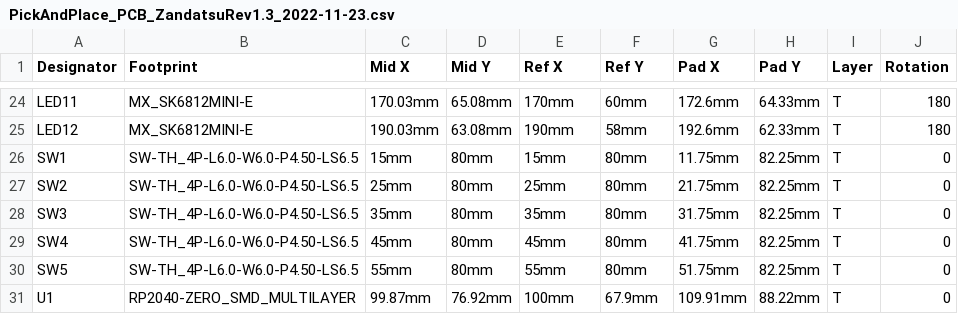
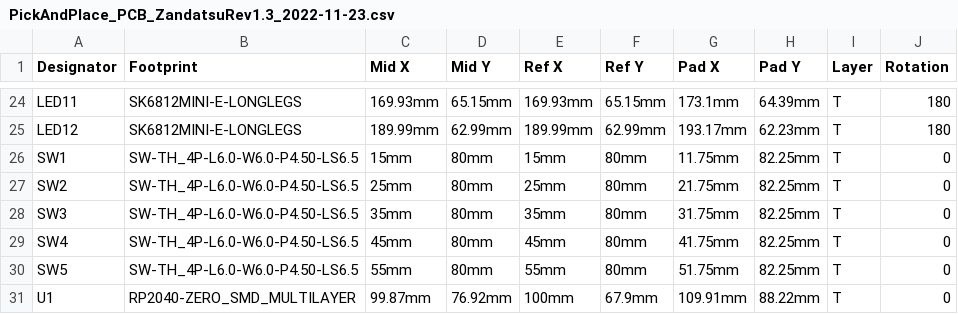
Before and after one commit to sh4rkov1tch/Zandatsu, a CSV file: Hardware/1.3/Gerber-BOM-CPL/PickAndPlace_PCB_ZandatsuRev1.3_2022-11-23.csv, drawn as a sheet; only a part is shown, gaps mark what is left out; the diff covers the shown part only; the diff names each change by its address in the sheet, - before the commit and + after, or states it on an @@ line.

```diff
--- a/Hardware/1.3/Gerber-BOM-CPL/PickAndPlace_PCB_ZandatsuRev1.3_2022-11-23.csv
+++ b/Hardware/1.3/Gerber-BOM-CPL/PickAndPlace_PCB_ZandatsuRev1.3_2022-11-23.csv
-B24:B25 (Footprint): MX_SK6812MINI-E
+B24:B25 (Footprint): SK6812MINI-E-LONGLEGS
-C24 (Mid X): 170.03mm
+C24 (Mid X): 169.93mm
-D24 (Mid Y): 65.08mm
+D24 (Mid Y): 65.15mm
-E24 (Ref X): 170mm
+E24 (Ref X): 169.93mm
-F24 (Ref Y): 60mm
+F24 (Ref Y): 65.15mm
-G24 (Pad X): 172.6mm
+G24 (Pad X): 173.1mm
-H24 (Pad Y): 64.33mm
+H24 (Pad Y): 64.39mm
-C25 (Mid X): 190.03mm
+C25 (Mid X): 189.99mm
-D25 (Mid Y): 63.08mm
+D25 (Mid Y): 62.99mm
-E25 (Ref X): 190mm
+E25 (Ref X): 189.99mm
-F25 (Ref Y): 58mm
+F25 (Ref Y): 62.99mm
-G25 (Pad X): 192.6mm
+G25 (Pad X): 193.17mm
-H25 (Pad Y): 62.33mm
+H25 (Pad Y): 62.23mm
```
Also changed, not shown: 68 edited cells elsewhere in this file, Hardware/1.3/Gerber-BOM-CPL/BOM_PCB_ZandatsuRev1.3_2022-11-23.csv, 4 other files.
